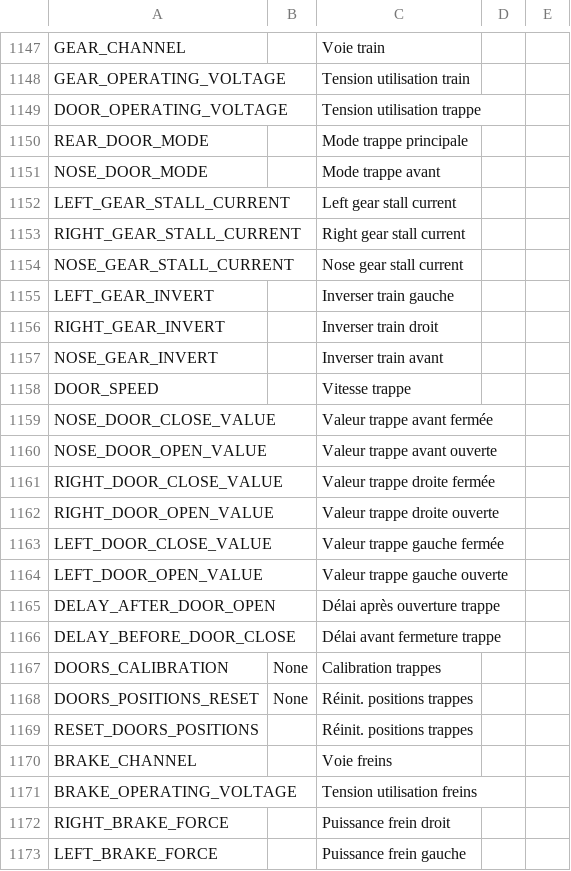
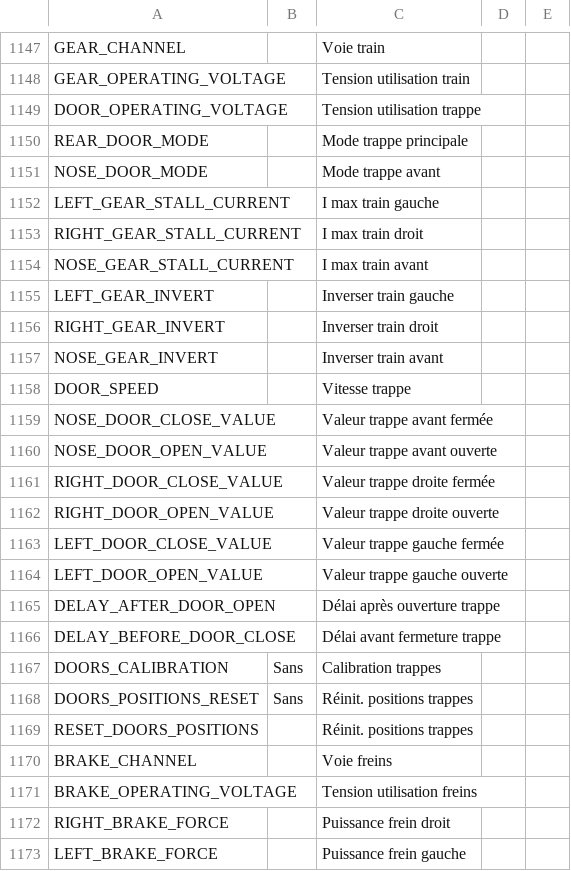
Before and after one commit to KevinFairgrieve/ETHOS-Feedback-Community, a CSV file: translations/ethos/fr.csv, drawn as a sheet; only a part is shown, gaps mark what is left out.

Commit message:
Update French translations for gear stall current

```diff
--- a/translations/ethos/fr.csv
+++ b/translations/ethos/fr.csv
@@ -1151,5 +1151,5 @@ REAR_DOOR_MODE,,"Mode trappe principale"
 NOSE_DOOR_MODE,,"Mode trappe avant"
-LEFT_GEAR_STALL_CURRENT,,"Left gear stall current"
-RIGHT_GEAR_STALL_CURRENT,,"Right gear stall current"
-NOSE_GEAR_STALL_CURRENT,,"Nose gear stall current"
+LEFT_GEAR_STALL_CURRENT,,"I max train gauche"
+RIGHT_GEAR_STALL_CURRENT,,"I max train droit"
+NOSE_GEAR_STALL_CURRENT,,"I max train avant"
 LEFT_GEAR_INVERT,,"Inverser train gauche"
@@ -1166,4 +1166,4 @@ DELAY_AFTER_DOOR_OPEN,,"Délai après ouverture trappe"
 DELAY_BEFORE_DOOR_CLOSE,,"Délai avant fermeture trappe"
-DOORS_CALIBRATION,"None","Calibration trappes"
-DOORS_POSITIONS_RESET,"None","Réinit. positions trappes"
+DOORS_CALIBRATION,"Sans","Calibration trappes"
+DOORS_POSITIONS_RESET,"Sans","Réinit. positions trappes"
 RESET_DOORS_POSITIONS,,"Réinit. positions trappes"
```
